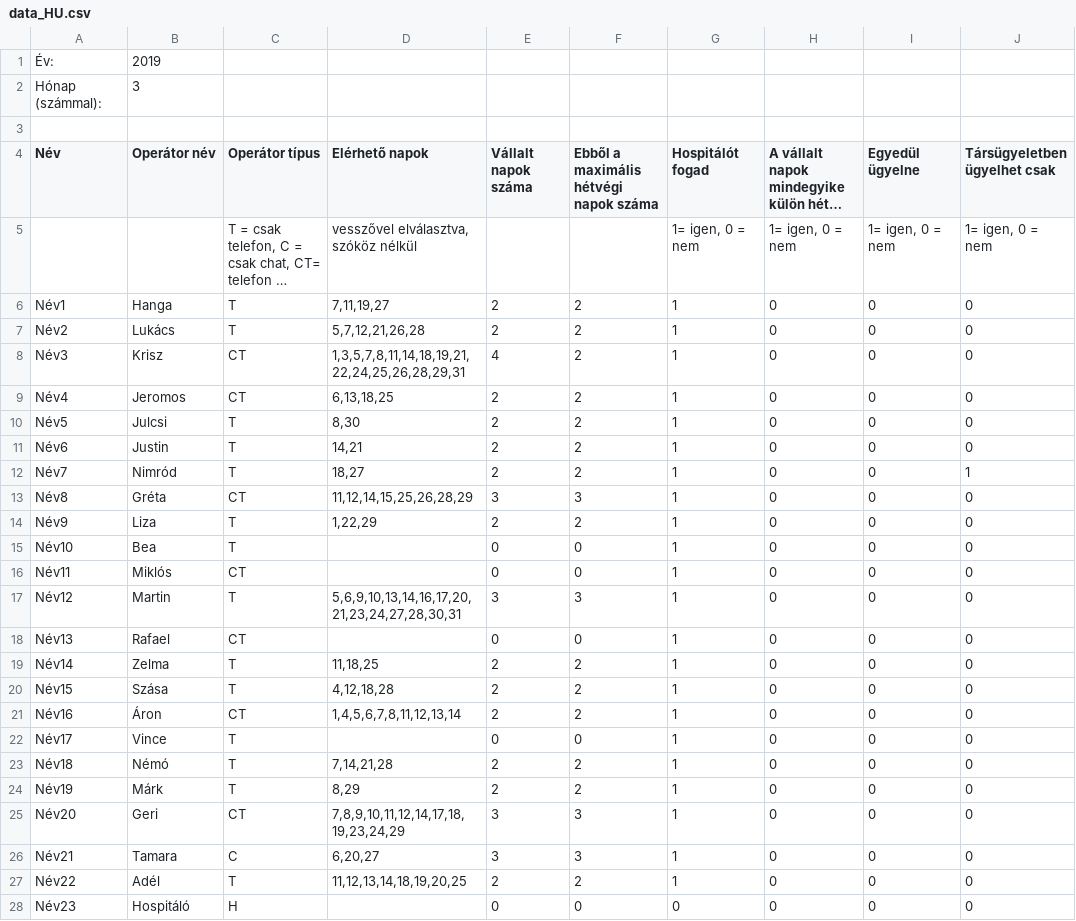
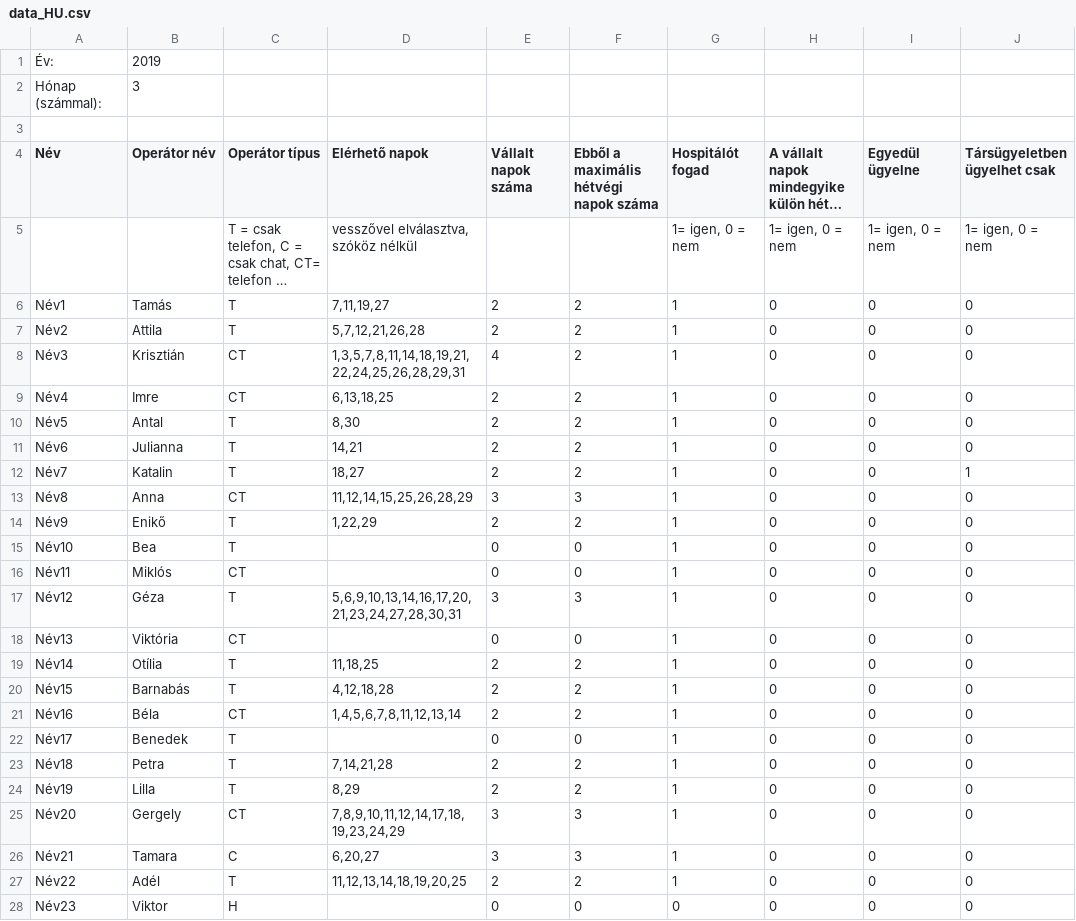
Before and after one commit to schedule/volunteer-scheduler, a CSV file: helpline-scheduler/data/data_HU.csv, drawn as a sheet; only a part is shown; long unchanged cells end in …; the diff names each change by its address in the sheet, - before the commit and + after, or states it on an @@ line.

```diff
--- a/helpline-scheduler/data/data_HU.csv
+++ b/helpline-scheduler/data/data_HU.csv
-B6 (Operátor név): Hanga
+B6 (Operátor név): Tamás
-B7 (Operátor név): Lukács
+B7 (Operátor név): Attila
-B8 (Operátor név): Krisz
+B8 (Operátor név): Krisztián
-B9 (Operátor név): Jeromos
+B9 (Operátor név): Imre
-B10 (Operátor név): Julcsi
+B10 (Operátor név): Antal
-B11 (Operátor név): Justin
+B11 (Operátor név): Julianna
-B12 (Operátor név): Nimród
+B12 (Operátor név): Katalin
-B13 (Operátor név): Gréta
+B13 (Operátor név): Anna
-B14 (Operátor név): Liza
+B14 (Operátor név): Enikő
-B17 (Operátor név): Martin
+B17 (Operátor név): Géza
-B18 (Operátor név): Rafael
+B18 (Operátor név): Viktória
-B19 (Operátor név): Zelma
+B19 (Operátor név): Otília
-B20 (Operátor név): Szása
+B20 (Operátor név): Barnabás
-B21 (Operátor név): Áron
+B21 (Operátor név): Béla
-B22 (Operátor név): Vince
+B22 (Operátor név): Benedek
-B23 (Operátor név): Némó
+B23 (Operátor név): Petra
-B24 (Operátor név): Márk
+B24 (Operátor név): Lilla
-B25 (Operátor név): Geri
+B25 (Operátor név): Gergely
-B28 (Operátor név): Hospitáló
+B28 (Operátor név): Viktor
```
Also changed, not shown: 6 other files.
